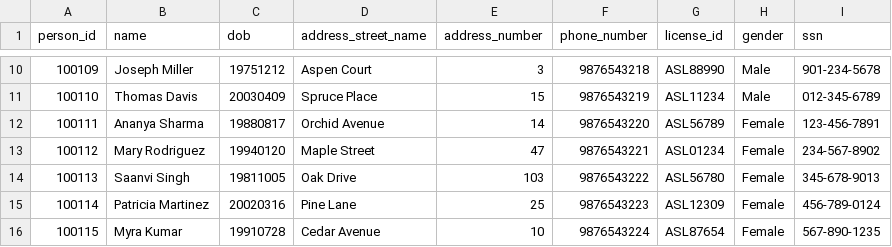
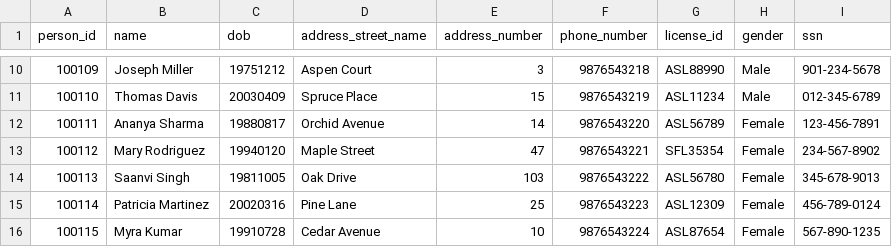
Before and after one commit to akshay003-bot/SQL_Murder_Mystery, a CSV file: src/pages/cases/database/Case 1/personnel.csv, drawn as a sheet; only a part is shown, gaps mark what is left out.

```diff
--- a/src/pages/cases/database/Case 1/personnel.csv
+++ b/src/pages/cases/database/Case 1/personnel.csv
@@ -12,3 +12,3 @@ person_id,name,dob,address_street_name,address_number,phone_number,license_id,ge
 100111,Ananya Sharma,19880817,Orchid Avenue,14,9876543220,ASL56789,Female,123-456-7891
-100112,Mary Rodriguez,19940120,Maple Street,47,9876543221,ASL01234,Female,234-567-8902
+100112,Mary Rodriguez,19940120,Maple Street,47,9876543221,SFL35354,Female,234-567-8902
 100113,Saanvi Singh,19811005,Oak Drive,103,9876543222,ASL56780,Female,345-678-9013
```
Also changed, not shown: src/pages/cases/database/Case 1/interviews.csv, 1 other file.
